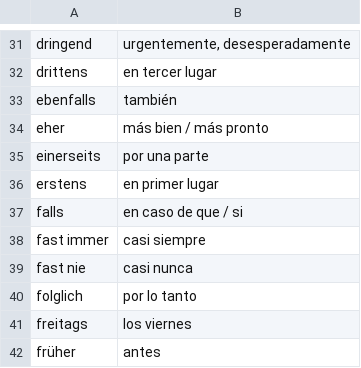
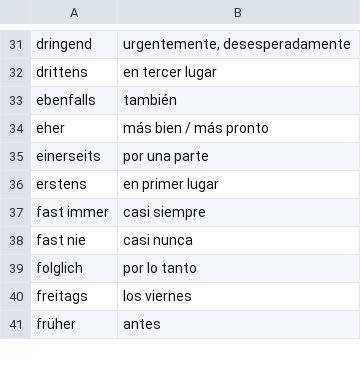
Before and after one commit to kaluzap/word-genders, a CSV file: data/data_adverbs_ge_sp.csv, drawn as a sheet; only a part is shown, gaps mark what is left out; the diff names each change by its address in the sheet, - before the commit and + after, or states it on an @@ line.

```diff
--- a/data/data_adverbs_ge_sp.csv
+++ b/data/data_adverbs_ge_sp.csv
-row 37: falls | en caso de que / si
```
Also changed, not shown: data/data_adjectives_ge_sp.csv, data/data_nouns_ge_sp.csv, 1 other file.
